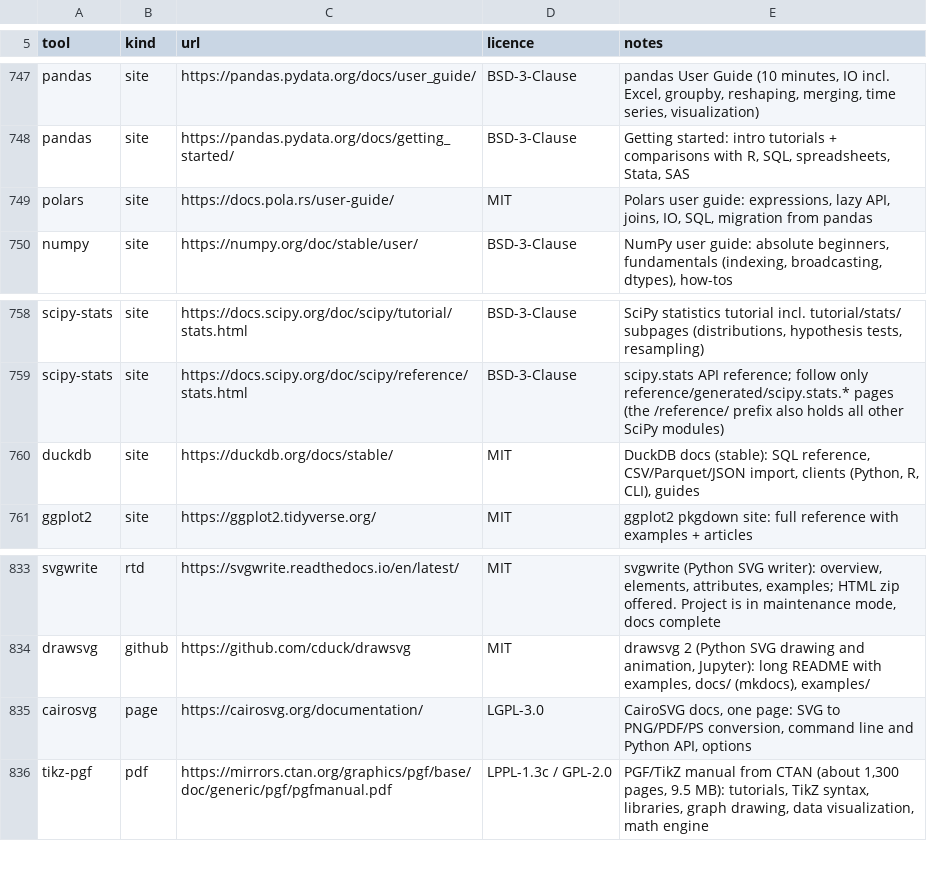
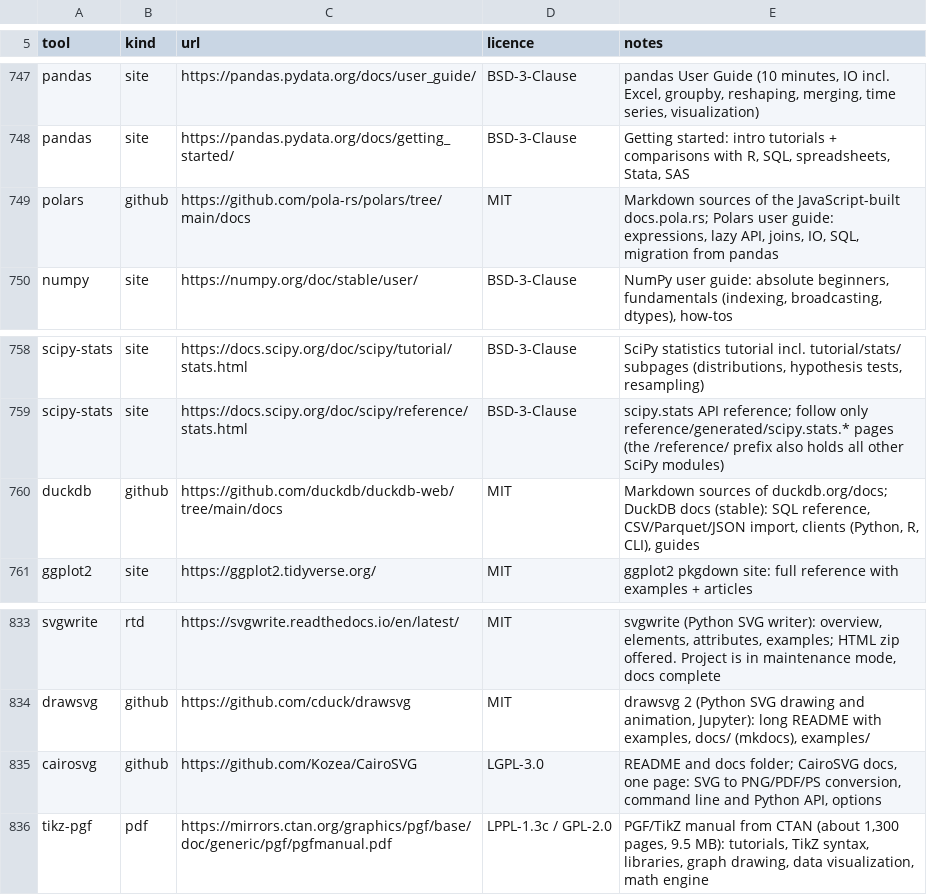
Before and after one commit to AlfredPgen/Local-AI, a TSV file: doc_sources.tsv, drawn as a sheet; only a part is shown, gaps mark what is left out.

Commit message:
doc_sources: polars, duckdb and cairosvg from their GitHub Markdown sources

```diff
--- a/doc_sources.tsv
+++ b/doc_sources.tsv
@@ -748,3 +748,3 @@ pandas	site	https://pandas.pydata.org/docs/user_guide/	BSD-3-Clause	pandas User
 pandas	site	https://pandas.pydata.org/docs/getting_started/	BSD-3-Clause	Getting started: intro tutorials + comparisons with R, SQL, spreadsheets, Stata, SAS
-polars	site	https://docs.pola.rs/user-guide/	MIT	Polars user guide: expressions, lazy API, joins, IO, SQL, migration from pandas
+polars	github	https://github.com/pola-rs/polars/tree/main/docs	MIT	Markdown sources of the JavaScript-built docs.pola.rs; Polars user guide: expressions, lazy API, joins, IO, SQL, migration from pandas
 numpy	site	https://numpy.org/doc/stable/user/	BSD-3-Clause	NumPy user guide: absolute beginners, fundamentals (indexing, broadcasting, dtypes), how-tos
@@ -759,3 +759,3 @@ scipy-stats	site	https://docs.scipy.org/doc/scipy/tutorial/stats.html	BSD-3-Clau
 scipy-stats	site	https://docs.scipy.org/doc/scipy/reference/stats.html	BSD-3-Clause	scipy.stats API reference; follow only reference/generated/scipy.stats.* pages (the /reference/ prefix also holds all other SciPy modules)
-duckdb	site	https://duckdb.org/docs/stable/	MIT	DuckDB docs (stable): SQL reference, CSV/Parquet/JSON import, clients (Python, R, CLI), guides
+duckdb	github	https://github.com/duckdb/duckdb-web/tree/main/docs	MIT	Markdown sources of duckdb.org/docs; DuckDB docs (stable): SQL reference, CSV/Parquet/JSON import, clients (Python, R, CLI), guides
 ggplot2	site	https://ggplot2.tidyverse.org/	MIT	ggplot2 pkgdown site: full reference with examples + articles
@@ -834,3 +834,3 @@ svgwrite	rtd	https://svgwrite.readthedocs.io/en/latest/	MIT	svgwrite (Python SVG
 drawsvg	github	https://github.com/cduck/drawsvg	MIT	drawsvg 2 (Python SVG drawing and animation, Jupyter): long README with examples, docs/ (mkdocs), examples/
-cairosvg	page	https://cairosvg.org/documentation/	LGPL-3.0	CairoSVG docs, one page: SVG to PNG/PDF/PS conversion, command line and Python API, options
+cairosvg	github	https://github.com/Kozea/CairoSVG	LGPL-3.0	README and docs folder; CairoSVG docs, one page: SVG to PNG/PDF/PS conversion, command line and Python API, options
 tikz-pgf	pdf	https://mirrors.ctan.org/graphics/pgf/base/doc/generic/pgf/pgfmanual.pdf	LPPL-1.3c / GPL-2.0	PGF/TikZ manual from CTAN (about 1,300 pages, 9.5 MB): tutorials, TikZ syntax, libraries, graph drawing, data visualization, math engine
```
